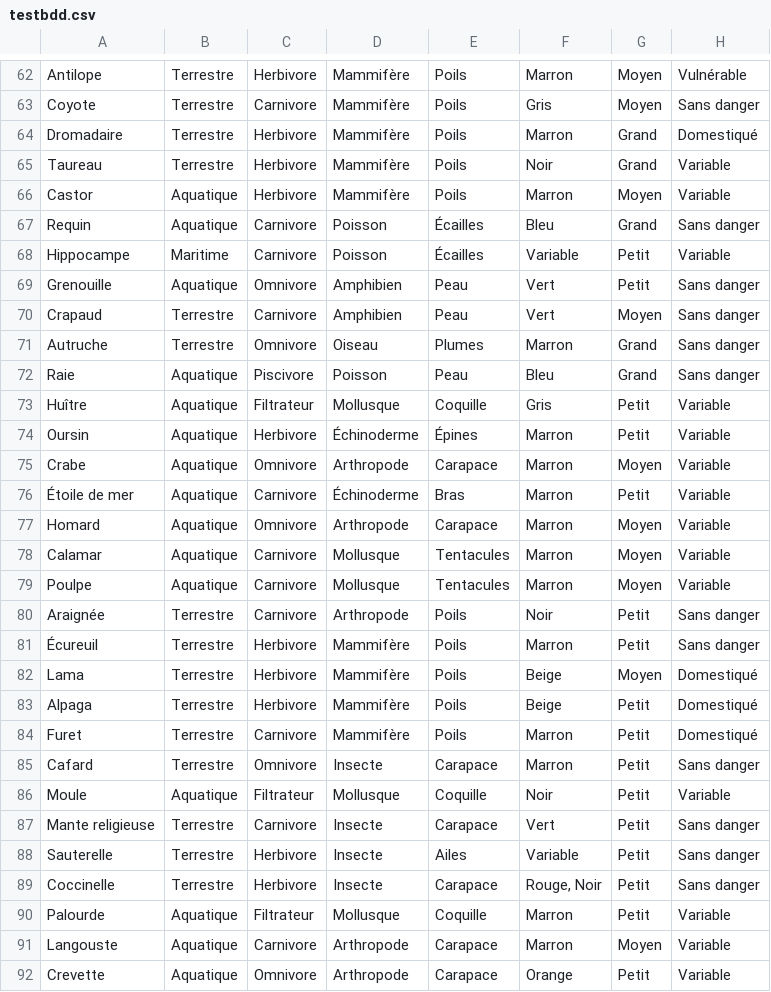
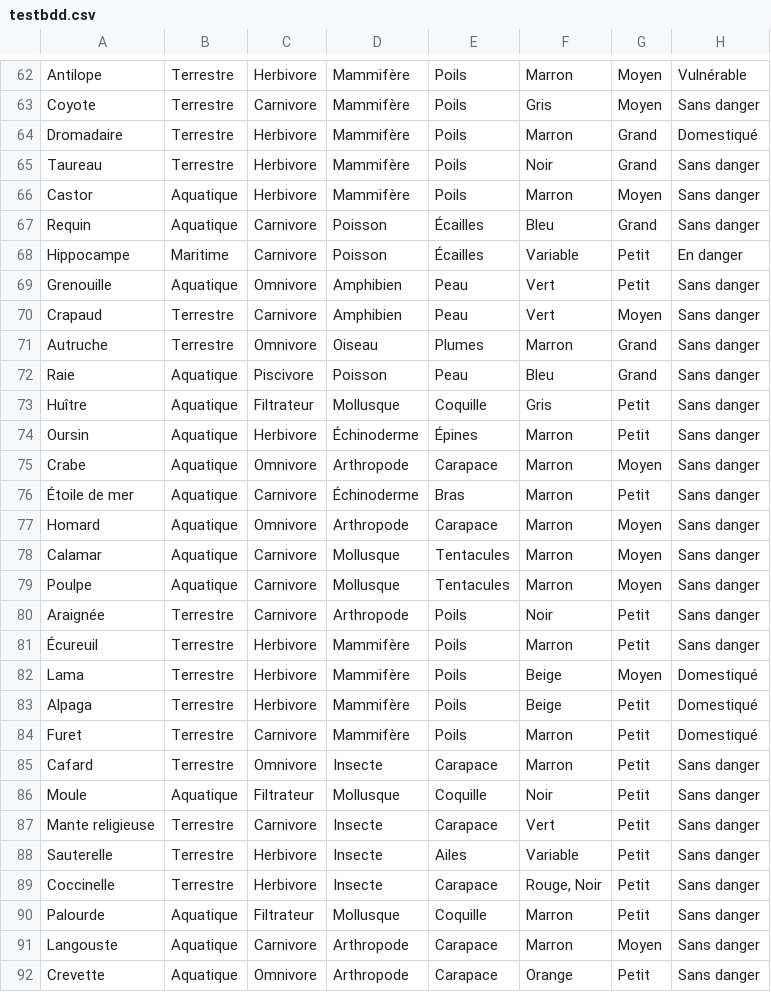
Before and after one commit to enzorichard/Web-Project, a CSV file: testbdd.csv, drawn as a sheet; only a part is shown, gaps mark what is left out.

```diff
--- a/testbdd.csv
+++ b/testbdd.csv
@@ -64,6 +64,6 @@ Coyote;Terrestre;Carnivore;Mammifère;Poils;Gris;Moyen;Sans danger
 Dromadaire;Terrestre;Herbivore;Mammifère;Poils;Marron;Grand;Domestiqué
-Taureau;Terrestre;Herbivore;Mammifère;Poils;Noir;Grand;Variable
-Castor;Aquatique;Herbivore;Mammifère;Poils;Marron;Moyen;Variable
+Taureau;Terrestre;Herbivore;Mammifère;Poils;Noir;Grand;Sans danger
+Castor;Aquatique;Herbivore;Mammifère;Poils;Marron;Moyen;Sans danger
 Requin;Aquatique;Carnivore;Poisson;Écailles;Bleu;Grand;Sans danger
-Hippocampe;Maritime;Carnivore;Poisson;Écailles;Variable;Petit;Variable
+Hippocampe;Maritime;Carnivore;Poisson;Écailles;Variable;Petit;En danger
 Grenouille;Aquatique;Omnivore;Amphibien;Peau;Vert;Petit;Sans danger
@@ -72,9 +72,9 @@ Autruche;Terrestre;Omnivore;Oiseau;Plumes;Marron;Grand;Sans danger
 Raie;Aquatique;Piscivore;Poisson;Peau;Bleu;Grand;Sans danger
-Huître;Aquatique;Filtrateur;Mollusque;Coquille;Gris;Petit;Variable
-Oursin;Aquatique;Herbivore;Échinoderme;Épines;Marron;Petit;Variable
-Crabe;Aquatique;Omnivore;Arthropode;Carapace;Marron;Moyen;Variable
-Étoile de mer;Aquatique;Carnivore;Échinoderme;Bras;Marron;Petit;Variable
-Homard;Aquatique;Omnivore;Arthropode;Carapace;Marron;Moyen;Variable
-Calamar;Aquatique;Carnivore;Mollusque;Tentacules;Marron;Moyen;Variable
-Poulpe;Aquatique;Carnivore;Mollusque;Tentacules;Marron;Moyen;Variable
+Huître;Aquatique;Filtrateur;Mollusque;Coquille;Gris;Petit;Sans danger
+Oursin;Aquatique;Herbivore;Échinoderme;Épines;Marron;Petit;Sans danger
+Crabe;Aquatique;Omnivore;Arthropode;Carapace;Marron;Moyen;Sans danger
+Étoile de mer;Aquatique;Carnivore;Échinoderme;Bras;Marron;Petit;Sans danger
+Homard;Aquatique;Omnivore;Arthropode;Carapace;Marron;Moyen;Sans danger
+Calamar;Aquatique;Carnivore;Mollusque;Tentacules;Marron;Moyen;Sans danger
+Poulpe;Aquatique;Carnivore;Mollusque;Tentacules;Marron;Moyen;Sans danger
 Araignée;Terrestre;Carnivore;Arthropode;Poils;Noir;Petit;Sans danger
@@ -85,3 +85,3 @@ Furet;Terrestre;Carnivore;Mammifère;Poils;Marron;Petit;Domestiqué
 Cafard;Terrestre;Omnivore;Insecte;Carapace;Marron;Petit;Sans danger
-Moule;Aquatique;Filtrateur;Mollusque;Coquille;Noir;Petit;Variable
+Moule;Aquatique;Filtrateur;Mollusque;Coquille;Noir;Petit;Sans danger
 Mante religieuse;Terrestre;Carnivore;Insecte;Carapace;Vert;Petit;Sans danger
@@ -89,4 +89,4 @@ Sauterelle;Terrestre;Herbivore;Insecte;Ailes;Variable;Petit;Sans danger
 Coccinelle;Terrestre;Herbivore;Insecte;Carapace;Rouge, Noir;Petit;Sans danger
-Palourde;Aquatique;Filtrateur;Mollusque;Coquille;Marron;Petit;Variable
-Langouste;Aquatique;Carnivore;Arthropode;Carapace;Marron;Moyen;Variable
-Crevette;Aquatique;Omnivore;Arthropode;Carapace;Orange;Petit;Variable
+Palourde;Aquatique;Filtrateur;Mollusque;Coquille;Marron;Petit;Sans danger
+Langouste;Aquatique;Carnivore;Arthropode;Carapace;Marron;Moyen;Sans danger
+Crevette;Aquatique;Omnivore;Arthropode;Carapace;Orange;Petit;Sans danger
```
Also changed, not shown: 7 other files.
